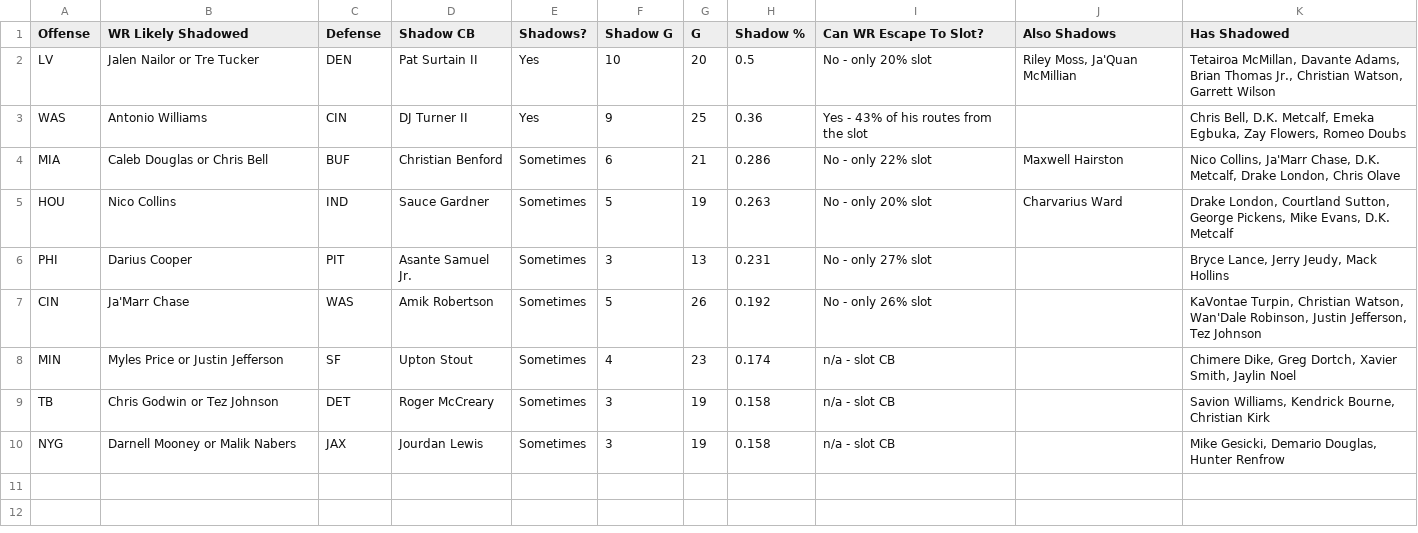
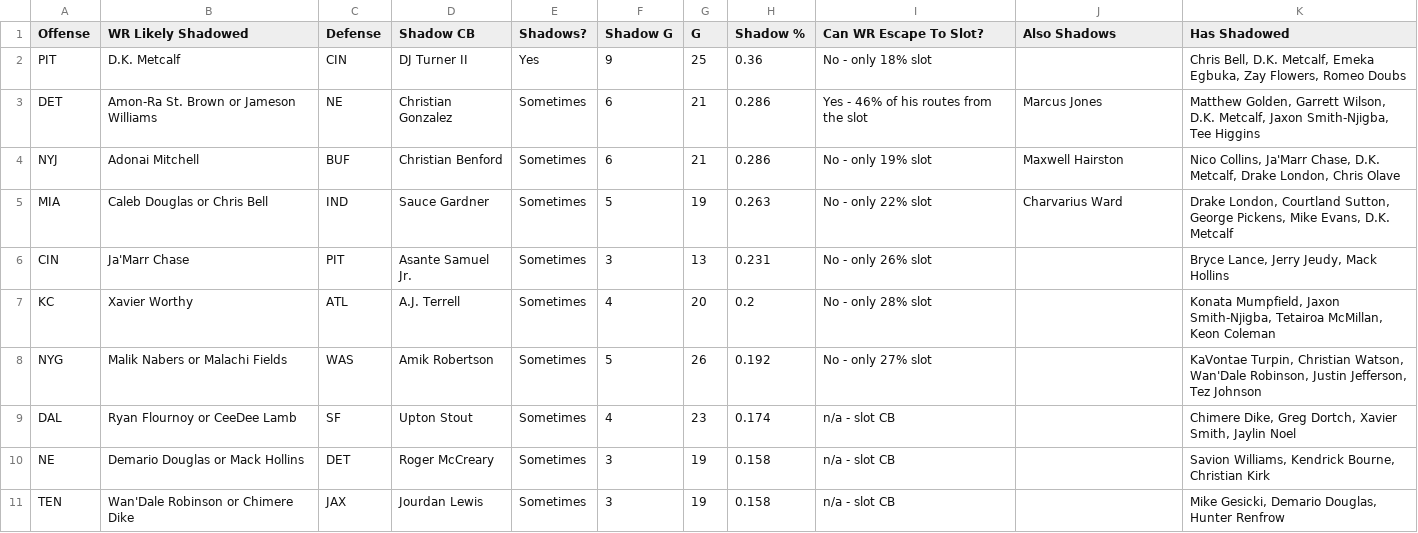
Before and after one commit to dhanani1/dwain-coverage-data, a CSV file: t2_shadow_week.csv, drawn as a sheet.

```diff
--- a/t2_shadow_week.csv
+++ b/t2_shadow_week.csv
@@ -1,10 +1,11 @@
 Offense,WR Likely Shadowed,Defense,Shadow CB,Shadows?,Shadow G,G,Shadow %,Can WR Escape To Slot?,Also Shadows,Has Shadowed
-LV,Jalen Nailor or Tre Tucker,DEN,Pat Surtain II,Yes,10,20,0.5,No - only 20% slot,"Riley Moss, Ja'Quan McMillian","Tetairoa McMillan, Davante Adams, Brian Thomas Jr., Christian Watson, Garrett Wilson"
-WAS,Antonio Williams,CIN,DJ Turner II,Yes,9,25,0.36,Yes - 43% of his routes from the slot,,"Chris Bell, D.K. Metcalf, Emeka Egbuka, Zay Flowers, Romeo Doubs"
-MIA,Caleb Douglas or Chris Bell,BUF,Christian Benford,Sometimes,6,21,0.286,No - only 22% slot,Maxwell Hairston,"Nico Collins, Ja'Marr Chase, D.K. Metcalf, Drake London, Chris Olave"
-HOU,Nico Collins,IND,Sauce Gardner,Sometimes,5,19,0.263,No - only 20% slot,Charvarius Ward,"Drake London, Courtland Sutton, George Pickens, Mike Evans, D.K. Metcalf"
-PHI,Darius Cooper,PIT,Asante Samuel Jr.,Sometimes,3,13,0.231,No - only 27% slot,,"Bryce Lance, Jerry Jeudy, Mack Hollins"
-CIN,Ja'Marr Chase,WAS,Amik Robertson,Sometimes,5,26,0.192,No - only 26% slot,,"KaVontae Turpin, Christian Watson, Wan'Dale Robinson, Justin Jefferson, Tez Johnson"
-MIN,Myles Price or Justin Jefferson,SF,Upton Stout,Sometimes,4,23,0.174,n/a - slot CB,,"Chimere Dike, Greg Dortch, Xavier Smith, Jaylin Noel"
-TB,Chris Godwin or Tez Johnson,DET,Roger McCreary,Sometimes,3,19,0.158,n/a - slot CB,,"Savion Williams, Kendrick Bourne, Christian Kirk"
-NYG,Darnell Mooney or Malik Nabers,JAX,Jourdan Lewis,Sometimes,3,19,0.158,n/a - slot CB,,"Mike Gesicki, Demario Douglas, Hunter Renfrow"
+PIT,D.K. Metcalf,CIN,DJ Turner II,Yes,9,25,0.36,No - only 18% slot,,"Chris Bell, D.K. Metcalf, Emeka Egbuka, Zay Flowers, Romeo Doubs"
+DET,Amon-Ra St. Brown or Jameson Williams,NE,Christian Gonzalez,Sometimes,6,21,0.286,Yes - 46% of his routes from the slot,Marcus Jones,"Matthew Golden, Garrett Wilson, D.K. Metcalf, Jaxon Smith-Njigba, Tee Higgins"
+NYJ,Adonai Mitchell,BUF,Christian Benford,Sometimes,6,21,0.286,No - only 19% slot,Maxwell Hairston,"Nico Collins, Ja'Marr Chase, D.K. Metcalf, Drake London, Chris Olave"
+MIA,Caleb Douglas or Chris Bell,IND,Sauce Gardner,Sometimes,5,19,0.263,No - only 22% slot,Charvarius Ward,"Drake London, Courtland Sutton, George Pickens, Mike Evans, D.K. Metcalf"
+CIN,Ja'Marr Chase,PIT,Asante Samuel Jr.,Sometimes,3,13,0.231,No - only 26% slot,,"Bryce Lance, Jerry Jeudy, Mack Hollins"
+KC,Xavier Worthy,ATL,A.J. Terrell,Sometimes,4,20,0.2,No - only 28% slot,,"Konata Mumpfield, Jaxon Smith-Njigba, Tetairoa McMillan, Keon Coleman"
+NYG,Malik Nabers or Malachi Fields,WAS,Amik Robertson,Sometimes,5,26,0.192,No - only 27% slot,,"KaVontae Turpin, Christian Watson, Wan'Dale Robinson, Justin Jefferson, Tez Johnson"
+DAL,Ryan Flournoy or CeeDee Lamb,SF,Upton Stout,Sometimes,4,23,0.174,n/a - slot CB,,"Chimere Dike, Greg Dortch, Xavier Smith, Jaylin Noel"
+NE,Demario Douglas or Mack Hollins,DET,Roger McCreary,Sometimes,3,19,0.158,n/a - slot CB,,"Savion Williams, Kendrick Bourne, Christian Kirk"
+TEN,Wan'Dale Robinson or Chimere Dike,JAX,Jourdan Lewis,Sometimes,3,19,0.158,n/a - slot CB,,"Mike Gesicki, Demario Douglas, Hunter Renfrow"
```
Also changed, not shown: t2_align.csv, t2_data.csv, 10 other files.
